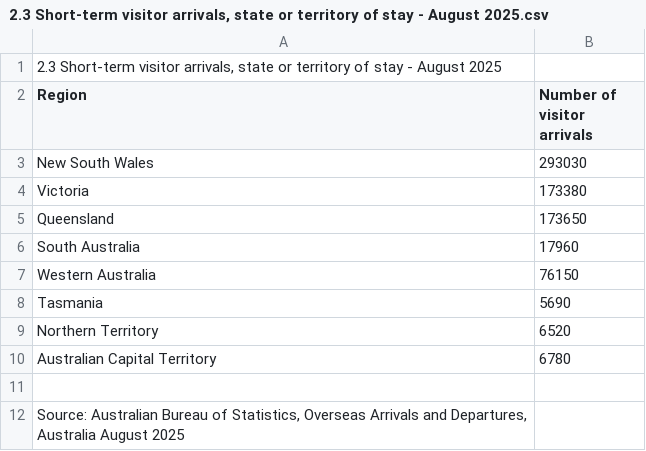
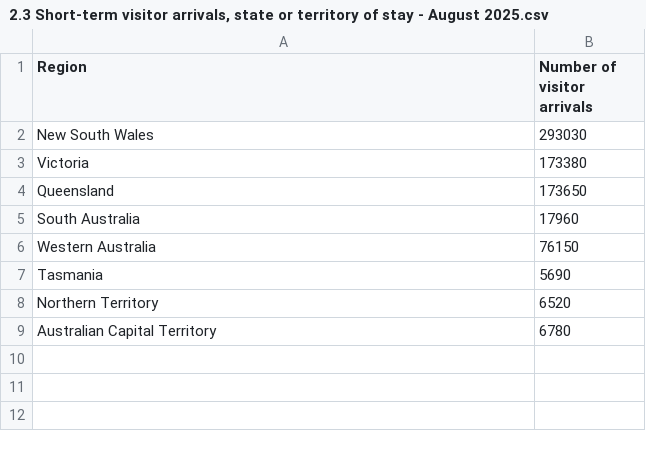
Before and after one commit to Alamgir21/FIT3179-A2, a CSV file: Data/Regional data/2.3 Short-term visitor arrivals, state or territory of stay - August 2025.csv, drawn as a sheet; the diff names each change by its address in the sheet, - before the commit and + after, or states it on an @@ line.

Commit message:
Removed eztra headers

```diff
--- a/Data/Regional data/2.3 Short-term visitor arrivals, state or territory of stay - August 2025.csv
+++ b/Data/Regional data/2.3 Short-term visitor arrivals, state or territory of stay - August 2025.csv
-row 1: 2.3 Short-term visitor arrivals, state or territory of stay - August 2025
-row 11: (empty)
-row 12: Source: Australian Bureau of Statistics, Overseas Arrivals and Departures, Australia August 2025
```
